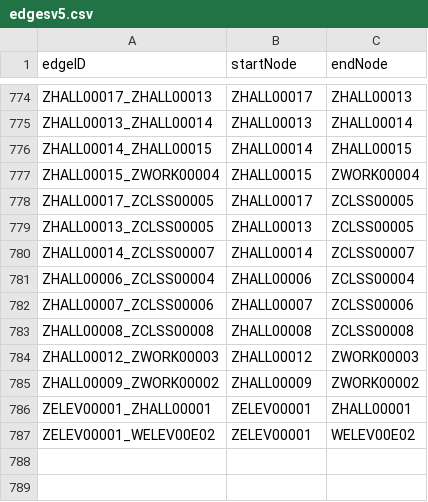
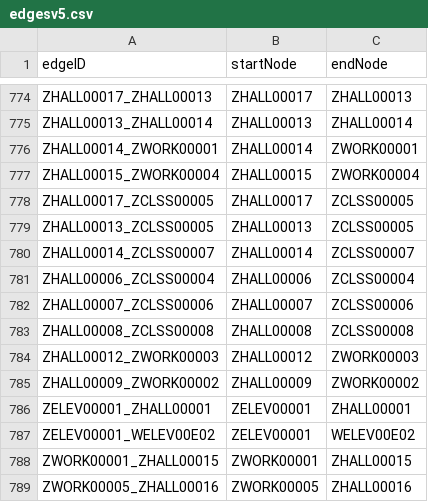
Before and after one commit to sgehly/3733-Project, a CSV file: src/resources/edgesv5.csv, drawn as a sheet; only a part is shown, gaps mark what is left out.

Commit message:
refactored nodes

```diff
--- a/src/resources/edgesv5.csv
+++ b/src/resources/edgesv5.csv
@@ -775,3 +775,3 @@ ZHALL00017_ZHALL00013,ZHALL00017,ZHALL00013
 ZHALL00013_ZHALL00014,ZHALL00013,ZHALL00014
-ZHALL00014_ZHALL00015,ZHALL00014,ZHALL00015
+ZHALL00014_ZWORK00001,ZHALL00014,ZWORK00001
 ZHALL00015_ZWORK00004,ZHALL00015,ZWORK00004
@@ -787 +787,3 @@ ZELEV00001_ZHALL00001,ZELEV00001,ZHALL00001
 ZELEV00001_WELEV00E02,ZELEV00001,WELEV00E02
+ZWORK00001_ZHALL00015,ZWORK00001,ZHALL00015
+ZWORK00005_ZHALL00016,ZWORK00005,ZHALL00016
```
Also changed, not shown: src/resources/nodesv5.csv, 1 other file.
